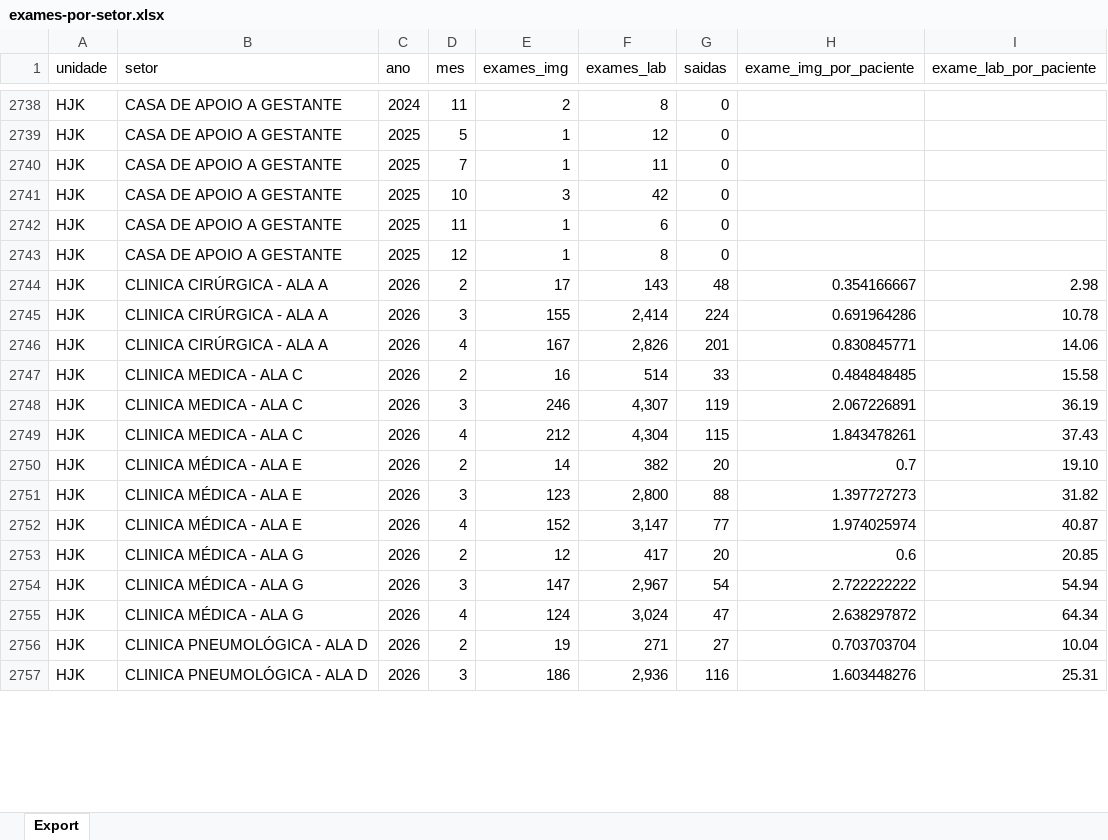
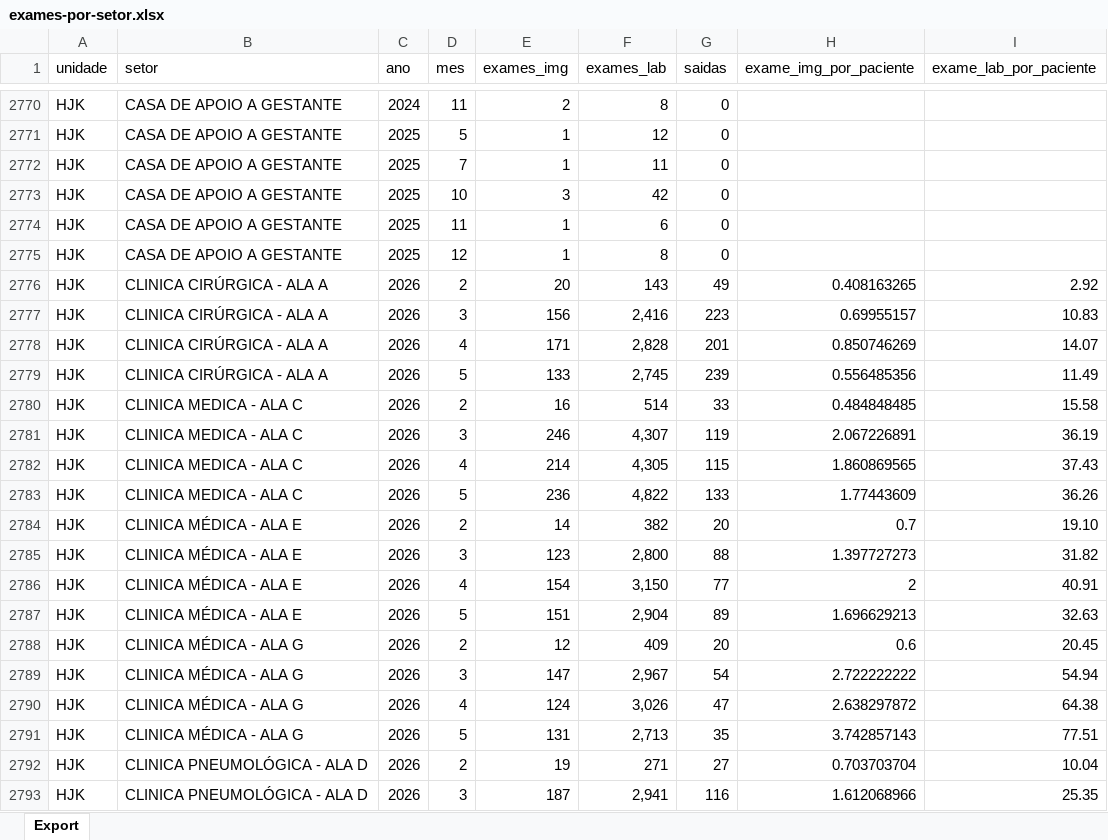
Before and after one commit to transparencia-mg/fhemig-exames-setorizados, an Excel workbook: upload/exames-por-setor.xlsx, sheet Export, drawn as a sheet; only a part is shown, gaps mark what is left out; values as stored, in another font and other column widths than the file's, no borders; addresses are those after the commit; the diff covers the shown part only; the diff names each change by its address in the sheet, - before the commit and + after, or states it on an @@ line.

Commit message:
Carregando dados de maio/2026

```diff
--- a/upload/exames-por-setor.xlsx (sheet Export)
+++ b/upload/exames-por-setor.xlsx (sheet Export)
-E2776 (exames_img): 17
+E2776 (exames_img): 20
-G2776 (saidas): 48
+G2776 (saidas): 49
-H2776 (exame_img_por_paciente): 0.354166667
+H2776 (exame_img_por_paciente): 0.408163265
-I2776 (exame_lab_por_paciente): 2.98
+I2776 (exame_lab_por_paciente): 2.92
-E2777 (exames_img): 155
+E2777 (exames_img): 156
-F2777 (exames_lab): 2,414
+F2777 (exames_lab): 2,416
-G2777 (saidas): 224
+G2777 (saidas): 223
-H2777 (exame_img_por_paciente): 0.691964286
+H2777 (exame_img_por_paciente): 0.69955157
-I2777 (exame_lab_por_paciente): 10.78
+I2777 (exame_lab_por_paciente): 10.83
-E2778 (exames_img): 167
+E2778 (exames_img): 171
-F2778 (exames_lab): 2,826
+F2778 (exames_lab): 2,828
-H2778 (exame_img_por_paciente): 0.830845771
+H2778 (exame_img_por_paciente): 0.850746269
-I2778 (exame_lab_por_paciente): 14.06
+I2778 (exame_lab_por_paciente): 14.07
+row 2779: HJK | CLINICA CIRÚRGICA - ALA A | 2026 | 5 | 133 | 2,745 | 239 | 0.556485356 | 11.49
-E2782 (exames_img): 212
+E2782 (exames_img): 214
-F2782 (exames_lab): 4,304
+F2782 (exames_lab): 4,305
-H2782 (exame_img_por_paciente): 1.843478261
+H2782 (exame_img_por_paciente): 1.860869565
+row 2783: HJK | CLINICA MEDICA - ALA C | 2026 | 5 | 236 | 4,822 | 133 | 1.77443609 | 36.26
-E2786 (exames_img): 152
+E2786 (exames_img): 154
-F2786 (exames_lab): 3,147
+F2786 (exames_lab): 3,150
-H2786 (exame_img_por_paciente): 1.974025974
+H2786 (exame_img_por_paciente): 2
-I2786 (exame_lab_por_paciente): 40.87
+I2786 (exame_lab_por_paciente): 40.91
+row 2787: HJK | CLINICA MÉDICA - ALA E | 2026 | 5 | 151 | 2,904 | 89 | 1.696629213 | 32.63
-F2788 (exames_lab): 417
+F2788 (exames_lab): 409
-I2788 (exame_lab_por_paciente): 20.85
+I2788 (exame_lab_por_paciente): 20.45
-F2790 (exames_lab): 3,024
+F2790 (exames_lab): 3,026
-I2790 (exame_lab_por_paciente): 64.34
+I2790 (exame_lab_por_paciente): 64.38
+row 2791: HJK | CLINICA MÉDICA - ALA G | 2026 | 5 | 131 | 2,713 | 35 | 3.742857143 | 77.51
-E2793 (exames_img): 186
+E2793 (exames_img): 187
-F2793 (exames_lab): 2,936
+F2793 (exames_lab): 2,941
-H2793 (exame_img_por_paciente): 1.603448276
+H2793 (exame_img_por_paciente): 1.612068966
-I2793 (exame_lab_por_paciente): 25.31
+I2793 (exame_lab_por_paciente): 25.35
```
Also changed, not shown: 105 added rows and 157 edited cells elsewhere in this sheet.
